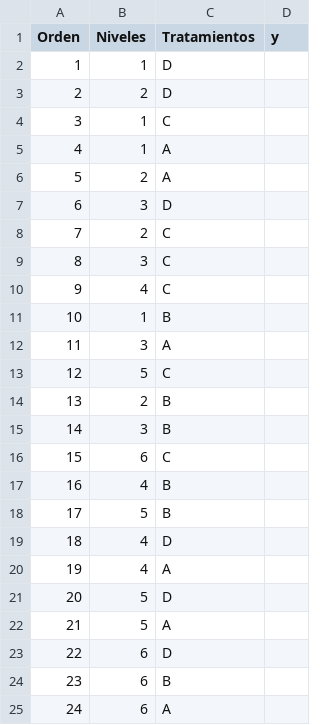
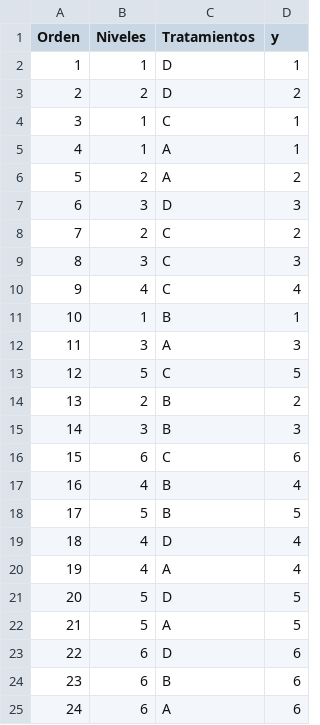
Before and after one commit to orlandokoka1980/Pr-ctica1, a CSV file: Textura_arroz.csv, drawn as a sheet.

Commit message:
Add files via upload

```diff
--- a/Textura_arroz.csv
+++ b/Textura_arroz.csv
@@ -1,25 +1,25 @@
 Orden;Niveles;Tratamientos;y
-1;1;D;
-2;2;D;
-3;1;C;
-4;1;A;
-5;2;A;
-6;3;D;
-7;2;C;
-8;3;C;
-9;4;C;
-10;1;B;
-11;3;A;
-12;5;C;
-13;2;B;
-14;3;B;
-15;6;C;
-16;4;B;
-17;5;B;
-18;4;D;
-19;4;A;
-20;5;D;
-21;5;A;
-22;6;D;
-23;6;B;
-24;6;A;
+1;1;D;1
+2;2;D;2
+3;1;C;1
+4;1;A;1
+5;2;A;2
+6;3;D;3
+7;2;C;2
+8;3;C;3
+9;4;C;4
+10;1;B;1
+11;3;A;3
+12;5;C;5
+13;2;B;2
+14;3;B;3
+15;6;C;6
+16;4;B;4
+17;5;B;5
+18;4;D;4
+19;4;A;4
+20;5;D;5
+21;5;A;5
+22;6;D;6
+23;6;B;6
+24;6;A;6
```
